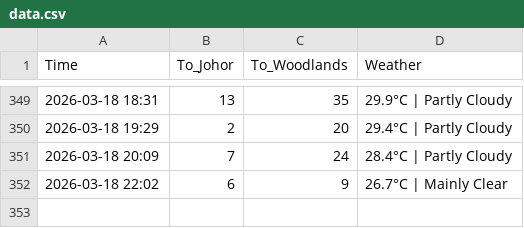
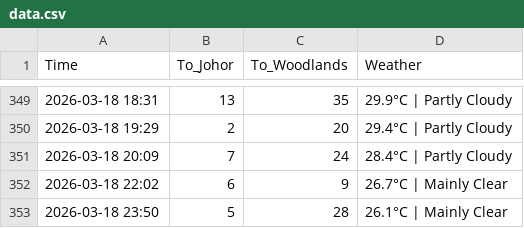
Before and after one commit to shimeichan88/Jamsniper, a CSV file: data.csv, drawn as a sheet; only a part is shown, gaps mark what is left out.

Commit message:
🚦 Auto-update traffic data

```diff
--- a/data.csv
+++ b/data.csv
@@ -352 +352,2 @@ Time,To_Johor,To_Woodlands,Weather
 2026-03-18 22:02,6,9,26.7°C | Mainly Clear
+2026-03-18 23:50,5,28,26.1°C | Mainly Clear
```
Also changed, not shown: 1 other file.
